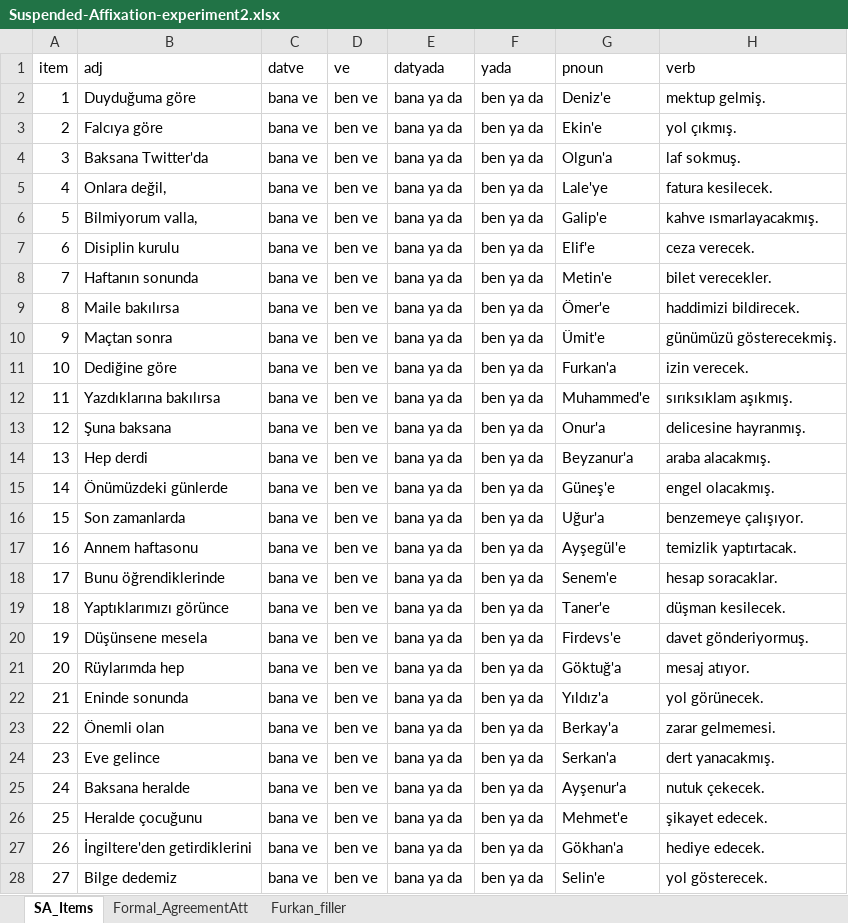
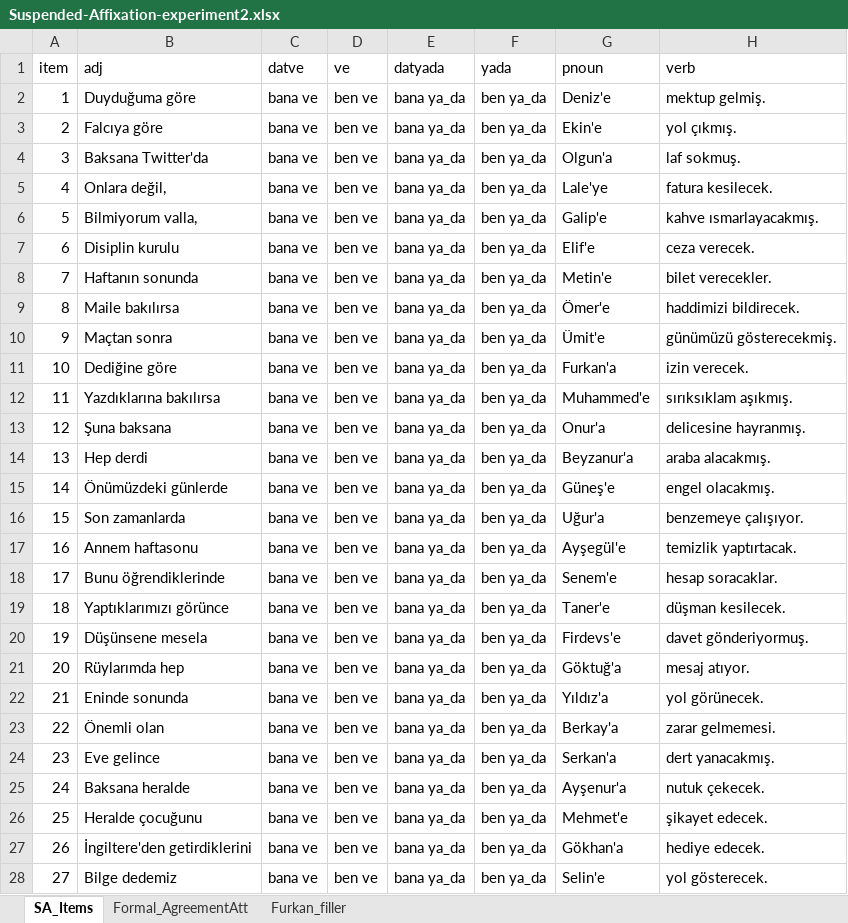
Before and after one commit to utkuturk/SA_NanoChapter, an Excel workbook: itemGeneration/Suspended-Affixation-experiment2.xlsx, sheet SA_Items, drawn as a sheet; only a part is shown; values as stored, in another font and other column widths than the file's, no borders; charts and pictures not drawn; the diff covers the shown part only; the diff names each change by its address in the sheet, - before the commit and + after, or states it on an @@ line.

```diff
--- a/itemGeneration/Suspended-Affixation-experiment2.xlsx (sheet SA_Items)
+++ b/itemGeneration/Suspended-Affixation-experiment2.xlsx (sheet SA_Items)
-E2:E28 (datyada): bana ya da
+E2:E28 (datyada): bana ya_da
-F2:F28 (yada): ben ya da
+F2:F28 (yada): ben ya_da
```
Also changed, not shown: 26 edited cells elsewhere in this sheet, sheet Furkan_filler, sheet Formal_AgreementAtt, 37 other files.
